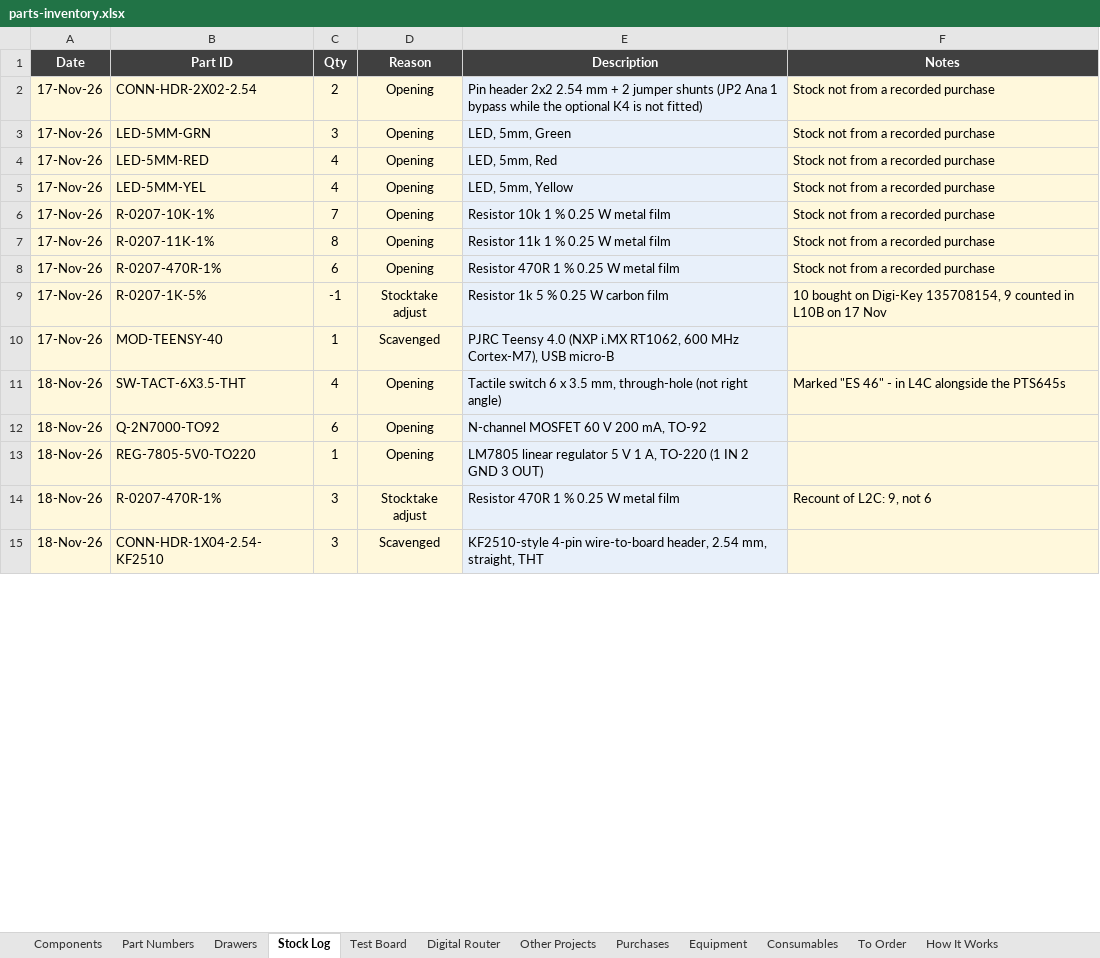
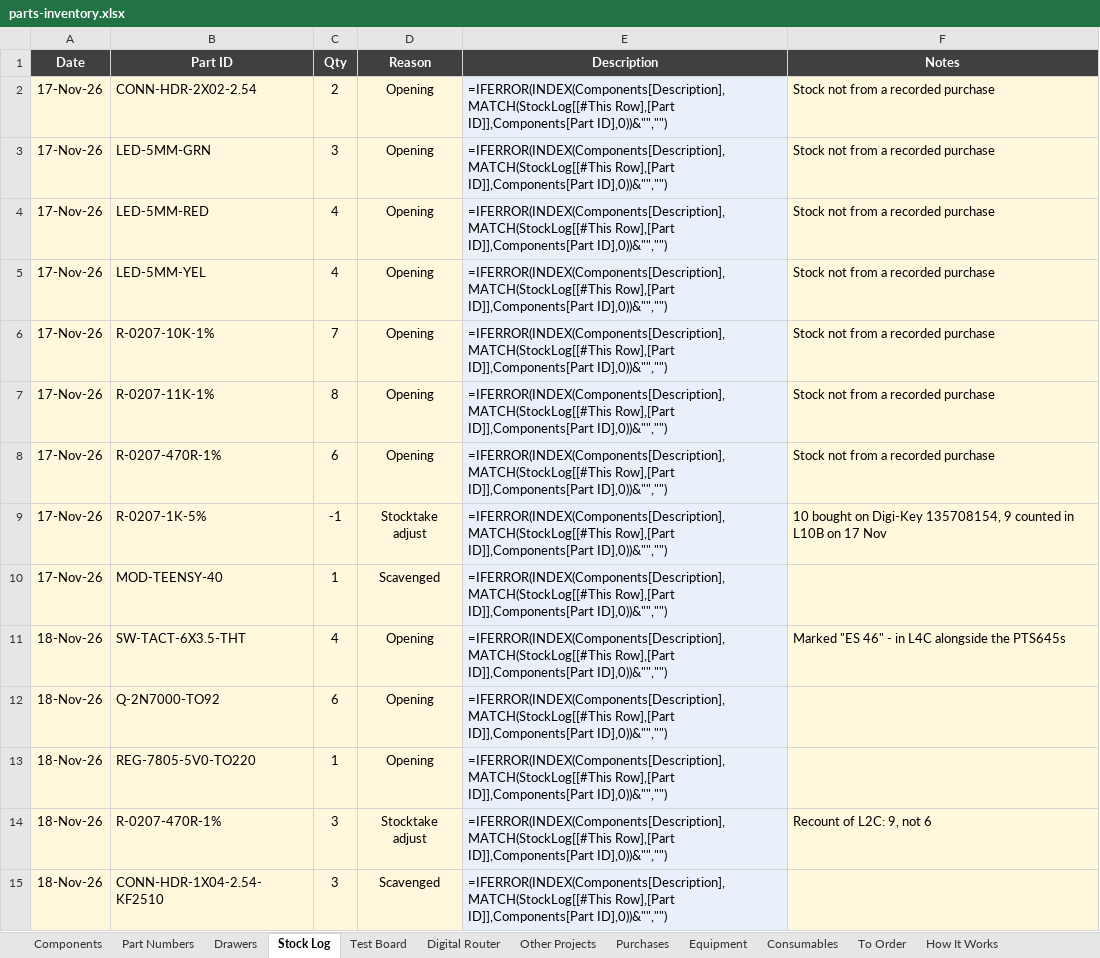
Before and after one commit to calris/Inventory, an Excel workbook: parts-inventory.xlsx, sheet Stock Log, drawn as a sheet; only a part is shown; values as stored, in another font and other column widths than the file's, no borders; formulas without a stored value are shown as written; table styles not drawn; the diff covers the shown part only; the diff names each change by its address in the sheet, - before the commit and + after, or states it on an @@ line.

```diff
--- a/parts-inventory.xlsx (sheet Stock Log)
+++ b/parts-inventory.xlsx (sheet Stock Log)
-E2 (Description): Pin header 2x2 2.54 mm + 2 jumper shunts (JP2 Ana 1 bypass while the optional K4 is not fitted)
+E2 (Description): =IFERROR(INDEX(Components[Description],MATCH(StockLog[[#This Row],[Part ID]],Components[Part ID],0))&"","")
-E3 (Description): LED, 5mm, Green
+E3 (Description): =IFERROR(INDEX(Components[Description],MATCH(StockLog[[#This Row],[Part ID]],Components[Part ID],0))&"","")
-E4 (Description): LED, 5mm, Red
+E4 (Description): =IFERROR(INDEX(Components[Description],MATCH(StockLog[[#This Row],[Part ID]],Components[Part ID],0))&"","")
-E5 (Description): LED, 5mm, Yellow
+E5 (Description): =IFERROR(INDEX(Components[Description],MATCH(StockLog[[#This Row],[Part ID]],Components[Part ID],0))&"","")
-E6 (Description): Resistor 10k 1 % 0.25 W metal film
+E6 (Description): =IFERROR(INDEX(Components[Description],MATCH(StockLog[[#This Row],[Part ID]],Components[Part ID],0))&"","")
-E7 (Description): Resistor 11k 1 % 0.25 W metal film
+E7 (Description): =IFERROR(INDEX(Components[Description],MATCH(StockLog[[#This Row],[Part ID]],Components[Part ID],0))&"","")
-E8 (Description): Resistor 470R 1 % 0.25 W metal film
+E8 (Description): =IFERROR(INDEX(Components[Description],MATCH(StockLog[[#This Row],[Part ID]],Components[Part ID],0))&"","")
-E9 (Description): Resistor 1k 5 % 0.25 W carbon film
+E9 (Description): =IFERROR(INDEX(Components[Description],MATCH(StockLog[[#This Row],[Part ID]],Components[Part ID],0))&"","")
-E10 (Description): PJRC Teensy 4.0 (NXP i.MX RT1062, 600 MHz Cortex-M7), USB micro-B
+E10 (Description): =IFERROR(INDEX(Components[Description],MATCH(StockLog[[#This Row],[Part ID]],Components[Part ID],0))&"","")
-E11 (Description): Tactile switch 6 x 3.5 mm, through-hole (not right angle)
+E11 (Description): =IFERROR(INDEX(Components[Description],MATCH(StockLog[[#This Row],[Part ID]],Components[Part ID],0))&"","")
-E12 (Description): N-channel MOSFET 60 V 200 mA, TO-92
+E12 (Description): =IFERROR(INDEX(Components[Description],MATCH(StockLog[[#This Row],[Part ID]],Components[Part ID],0))&"","")
-E13 (Description): LM7805 linear regulator 5 V 1 A, TO-220 (1 IN 2 GND 3 OUT)
+E13 (Description): =IFERROR(INDEX(Components[Description],MATCH(StockLog[[#This Row],[Part ID]],Components[Part ID],0))&"","")
-E14 (Description): Resistor 470R 1 % 0.25 W metal film
+E14 (Description): =IFERROR(INDEX(Components[Description],MATCH(StockLog[[#This Row],[Part ID]],Components[Part ID],0))&"","")
-E15 (Description): KF2510-style 4-pin wire-to-board header, 2.54 mm, straight, THT
+E15 (Description): =IFERROR(INDEX(Components[Description],MATCH(StockLog[[#This Row],[Part ID]],Components[Part ID],0))&"","")
```
Also changed, not shown: 1 added row and 13 edited cells elsewhere in this sheet, sheet Components, sheet To Order, sheet Digital Router, sheet Drawers, sheet Test Board, sheet Purchases, 5 more sheets, formulas that keep their value.
